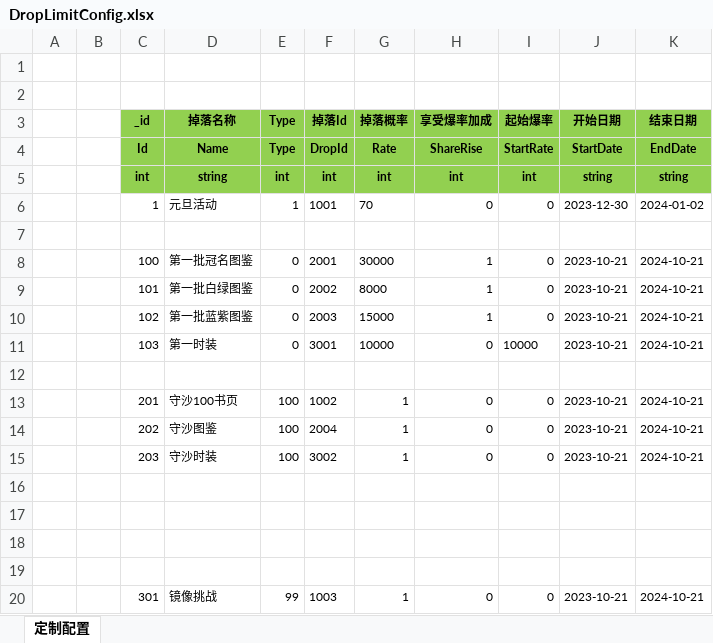
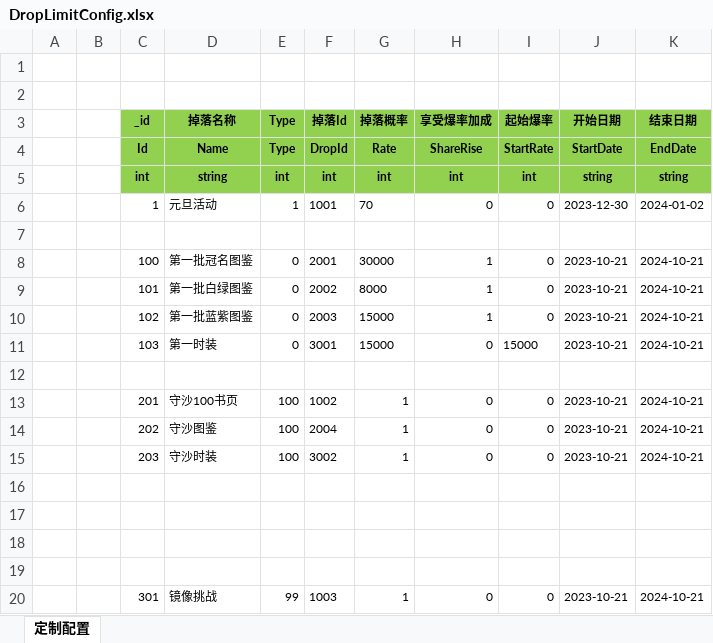
Before and after one commit to wokanjianyang/WrittenLegend, an Excel workbook: Excel/DropLimitConfig.xlsx, sheet 定制配置, drawn as a sheet; values as stored, in another font and other column widths than the file's, no borders; the diff names each change by its address in the sheet, - before the commit and + after, or states it on an @@ line.

```diff
--- a/Excel/DropLimitConfig.xlsx (sheet 定制配置)
+++ b/Excel/DropLimitConfig.xlsx (sheet 定制配置)
-G11 (掉落概率): 10000
+G11 (掉落概率): 15000
-I11 (起始爆率): 10000
+I11 (起始爆率): 15000
```
Also changed, not shown: Excel/CodeConfig.xlsx, 11 other files.
